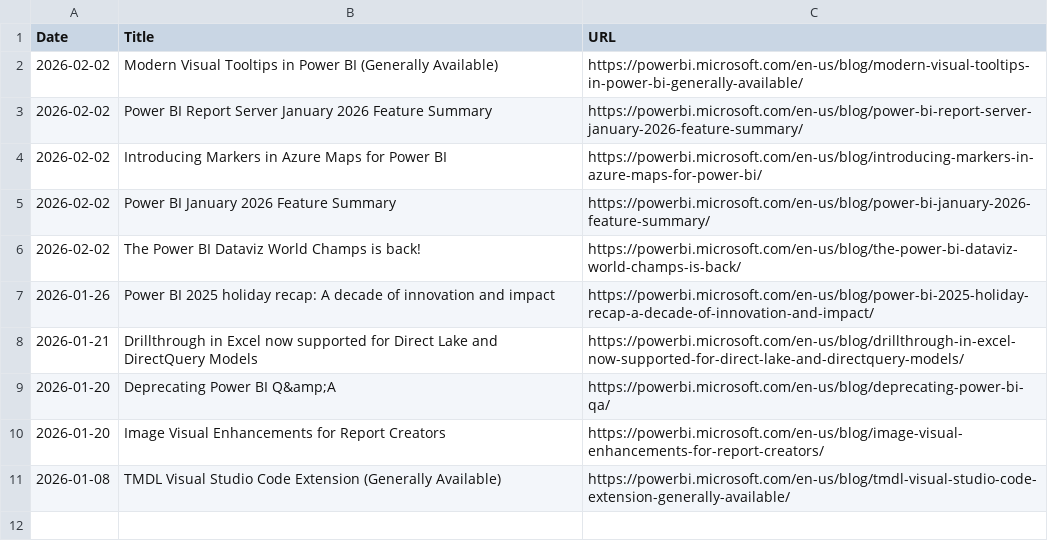
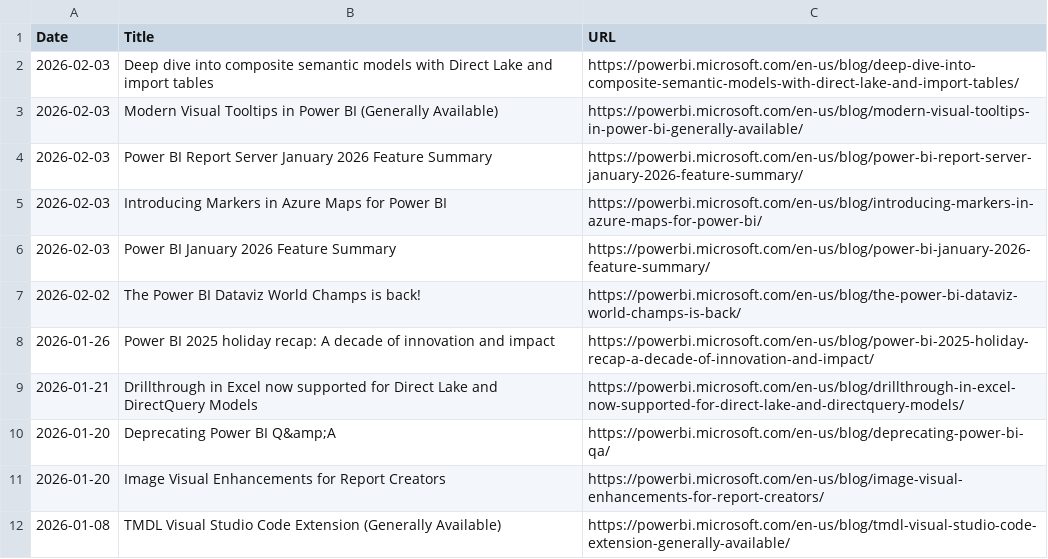
Before and after one commit to abhi-crypto/power-bi-updates, a CSV file: powerbi_updates.csv, drawn as a sheet.

Commit message:
Sync: README + Excel Update 2026-02-03

```diff
--- a/powerbi_updates.csv
+++ b/powerbi_updates.csv
@@ -1,6 +1,7 @@
 Date,Title,URL
-2026-02-02,Modern Visual Tooltips in Power BI (Generally Available),https://powerbi.microsoft.com/en-us/blog/modern-visual-tooltips-in-power-bi-generally-available/
-2026-02-02,Power BI Report Server January 2026 Feature Summary,https://powerbi.microsoft.com/en-us/blog/power-bi-report-server-january-2026-feature-summary/
-2026-02-02,Introducing Markers in Azure Maps for Power BI,https://powerbi.microsoft.com/en-us/blog/introducing-markers-in-azure-maps-for-power-bi/
-2026-02-02,Power BI January 2026 Feature Summary,https://powerbi.microsoft.com/en-us/blog/power-bi-january-2026-feature-summary/
+2026-02-03,Deep dive into composite semantic models with Direct Lake and import tables,https://powerbi.microsoft.com/en-us/blog/deep-dive-into-composite-semantic-models-with-direct-lake-and-import-tables/
+2026-02-03,Modern Visual Tooltips in Power BI (Generally Available),https://powerbi.microsoft.com/en-us/blog/modern-visual-tooltips-in-power-bi-generally-available/
+2026-02-03,Power BI Report Server January 2026 Feature Summary,https://powerbi.microsoft.com/en-us/blog/power-bi-report-server-january-2026-feature-summary/
+2026-02-03,Introducing Markers in Azure Maps for Power BI,https://powerbi.microsoft.com/en-us/blog/introducing-markers-in-azure-maps-for-power-bi/
+2026-02-03,Power BI January 2026 Feature Summary,https://powerbi.microsoft.com/en-us/blog/power-bi-january-2026-feature-summary/
 2026-02-02,The Power BI Dataviz World Champs is back!,https://powerbi.microsoft.com/en-us/blog/the-power-bi-dataviz-world-champs-is-back/
```
Also changed, not shown: 1 other file.
